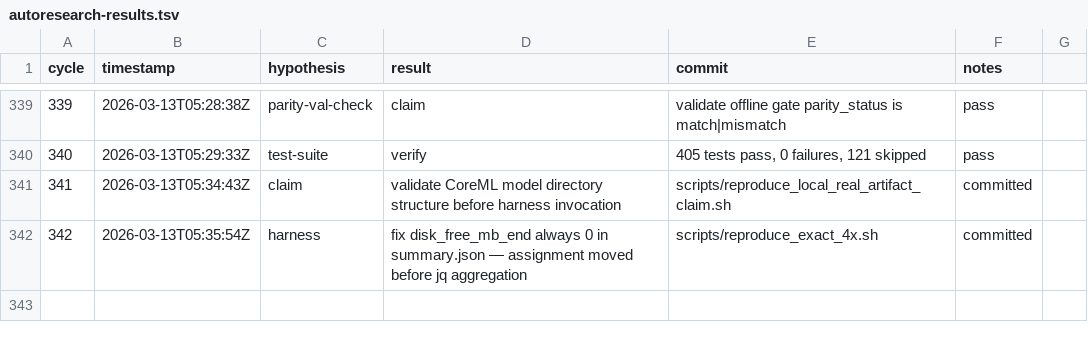
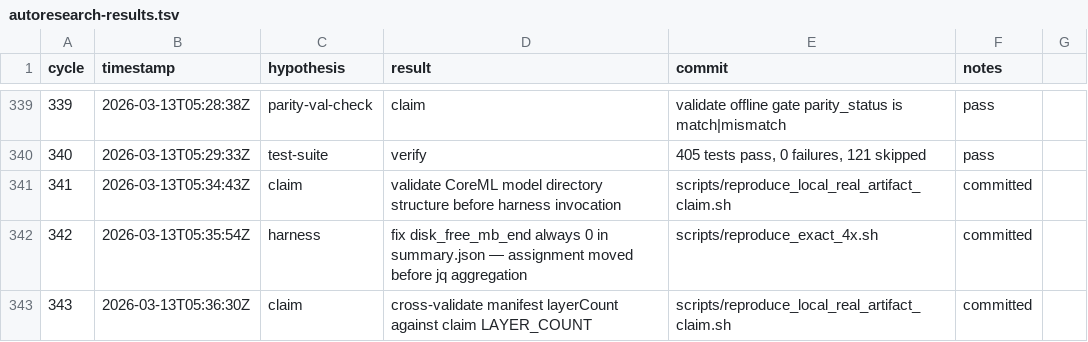
Before and after one commit to christopherkarani/Espresso, a TSV file: autoresearch-results.tsv, drawn as a sheet; only a part is shown, gaps mark what is left out.

```diff
--- a/autoresearch-results.tsv
+++ b/autoresearch-results.tsv
@@ -342 +342,2 @@ cycle	timestamp	hypothesis	result	commit	notes
 342	2026-03-13T05:35:54Z	harness	fix disk_free_mb_end always 0 in summary.json — assignment moved before jq aggregation	scripts/reproduce_exact_4x.sh	committed
+343	2026-03-13T05:36:30Z	claim	cross-validate manifest layerCount against claim LAYER_COUNT	scripts/reproduce_local_real_artifact_claim.sh	committed
```
